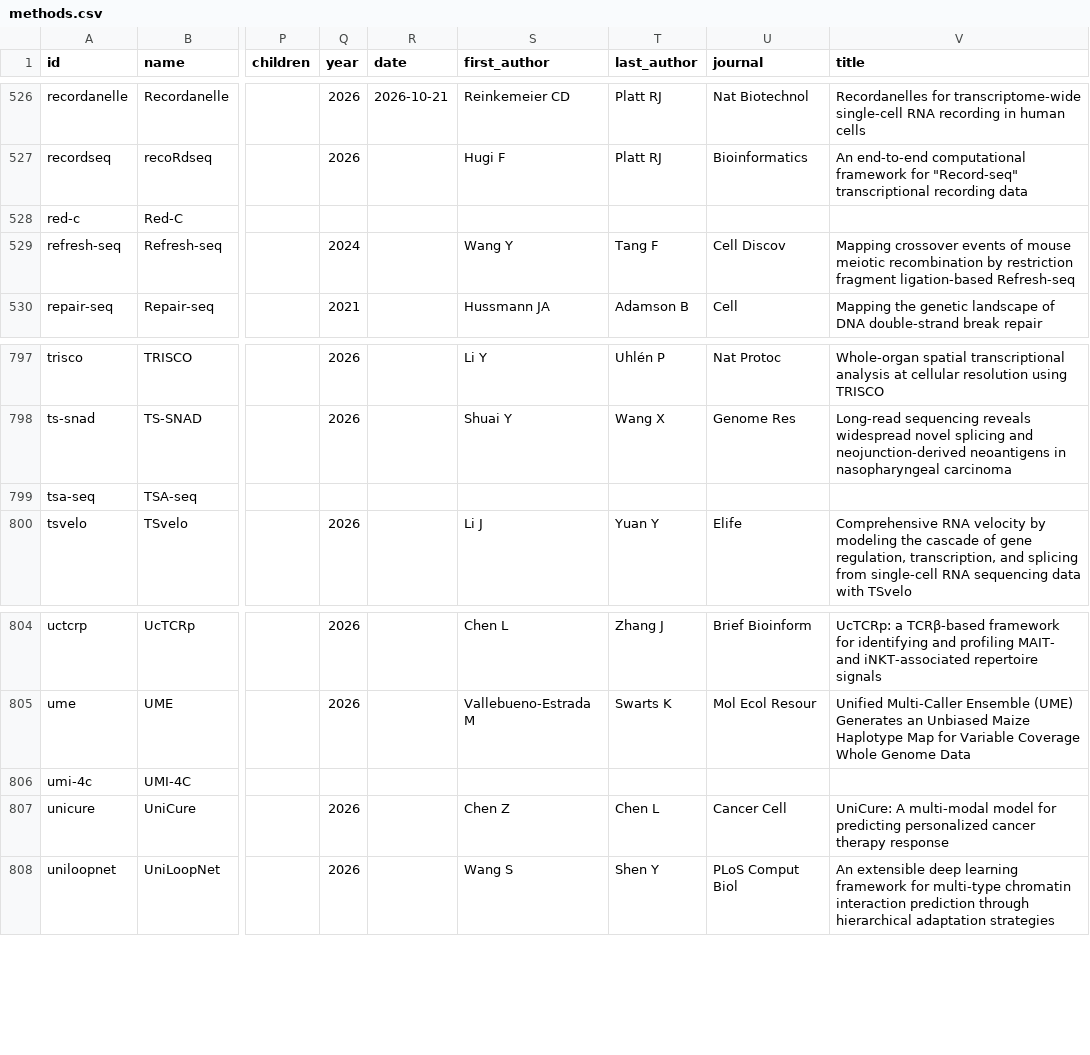
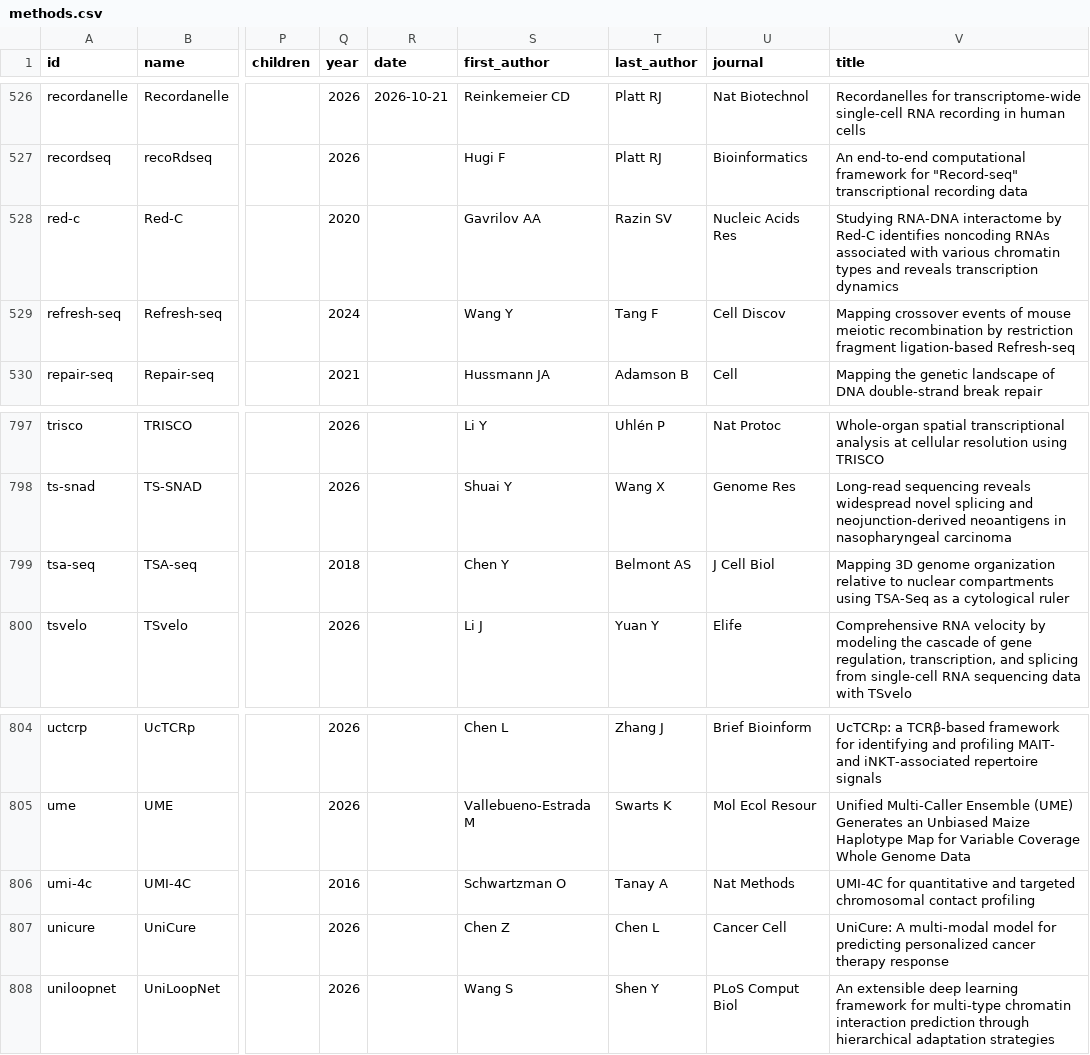
Before and after one commit to RobertT4n/Seq-Browser, a CSV file: docs/methods.csv, drawn as a sheet; only a part is shown, gaps mark what is left out; the diff covers the shown part only; the diff names each change by its address in the sheet, - before the commit and + after, or states it on an @@ line.

```diff
--- a/docs/methods.csv
+++ b/docs/methods.csv
-Q528 (year): (empty)
+Q528 (year): 2020
-S528 (first_author): (empty)
+S528 (first_author): Gavrilov AA
-T528 (last_author): (empty)
+T528 (last_author): Razin SV
-U528 (journal): (empty)
+U528 (journal): Nucleic Acids Res
-V528 (title): (empty)
+V528 (title): Studying RNA-DNA interactome by Red-C identifies noncoding RNAs associated with various chromatin types and reveals transcription dynamics
-Q799 (year): (empty)
+Q799 (year): 2018
-S799 (first_author): (empty)
+S799 (first_author): Chen Y
-T799 (last_author): (empty)
+T799 (last_author): Belmont AS
-U799 (journal): (empty)
+U799 (journal): J Cell Biol
-V799 (title): (empty)
+V799 (title): Mapping 3D genome organization relative to nuclear compartments using TSA-Seq as a cytological ruler
-Q806 (year): (empty)
+Q806 (year): 2016
-S806 (first_author): (empty)
+S806 (first_author): Schwartzman O
-T806 (last_author): (empty)
+T806 (last_author): Tanay A
-U806 (journal): (empty)
+U806 (journal): Nat Methods
-V806 (title): (empty)
+V806 (title): UMI-4C for quantitative and targeted chromosomal contact profiling
```
Also changed, not shown: 65 edited cells elsewhere in this file, 18 other files.
